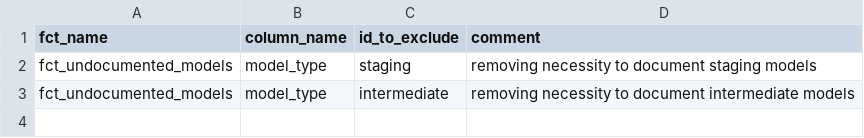
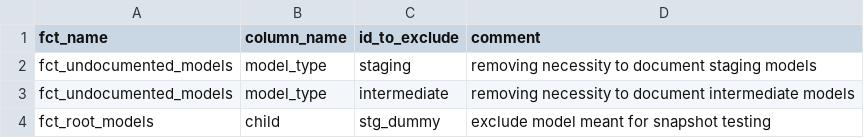
Before and after one commit to stellar/stellar-dbt-public, a CSV file: seeds/dbt_project_evaluator_config/dbt_project_evaluator_exceptions.csv, drawn as a sheet; the diff names each change by its address in the sheet, - before the commit and + after, or states it on an @@ line.

Commit message:
Add snapshot for contract data

```diff
--- a/seeds/dbt_project_evaluator_config/dbt_project_evaluator_exceptions.csv
+++ b/seeds/dbt_project_evaluator_config/dbt_project_evaluator_exceptions.csv
+row 4: fct_root_models | child | stg_dummy | exclude model meant for snapshot testing
```
Also changed, not shown: 3 other files.
